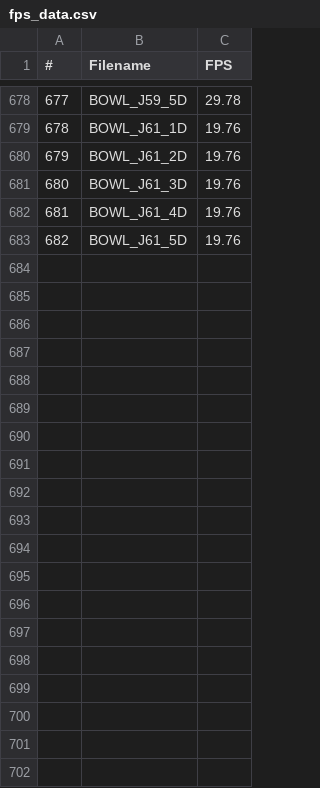
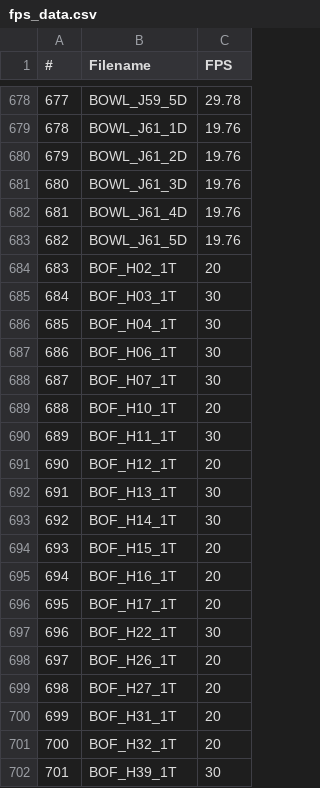
Before and after one commit to iabs-neuro/bearmind, a CSV file: fps_data.csv, drawn as a sheet; only a part is shown, gaps mark what is left out; the diff covers the shown part only.

Commit message:
upd fps_data for BOF and CONS

```diff
--- a/fps_data.csv
+++ b/fps_data.csv
@@ -683 +683,20 @@
 682;BOWL_J61_5D;19.76
+683;BOF_H02_1T;20
+684;BOF_H03_1T;30
+685;BOF_H04_1T;30
+686;BOF_H06_1T;30
+687;BOF_H07_1T;30
+688;BOF_H10_1T;20
+689;BOF_H11_1T;30
+690;BOF_H12_1T;20
+691;BOF_H13_1T;30
+692;BOF_H14_1T;30
+693;BOF_H15_1T;20
+694;BOF_H16_1T;20
+695;BOF_H17_1T;20
+696;BOF_H22_1T;30
+697;BOF_H26_1T;20
+698;BOF_H27_1T;20
+699;BOF_H31_1T;20
+700;BOF_H32_1T;20
+701;BOF_H39_1T;30
```
Also changed, not shown: 30 added rows elsewhere in this file.
